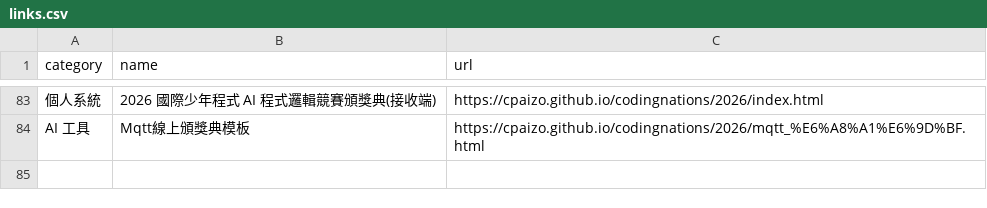
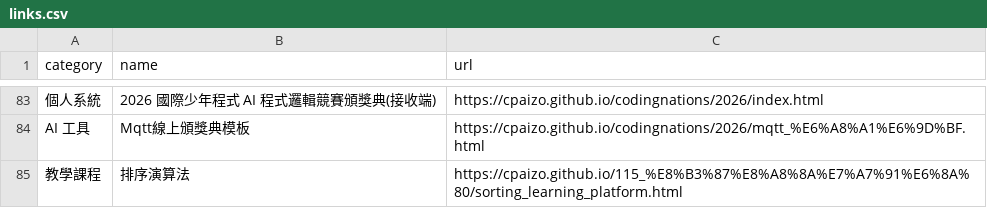
Before and after one commit to cpaizo/cpaizo.github.io, a CSV file: links.csv, drawn as a sheet; only a part is shown, gaps mark what is left out; the diff names each change by its address in the sheet, - before the commit and + after, or states it on an @@ line.

Commit message:
Add new entry for sorting algorithm course

```diff
--- a/links.csv
+++ b/links.csv
+row 85: 教學課程 | 排序演算法 | https://cpaizo.github.io/115_%E8%B3%87%E8%A8%8A%E7%A7%91%E6%8A%80/sorting_learning_platform.html
```
